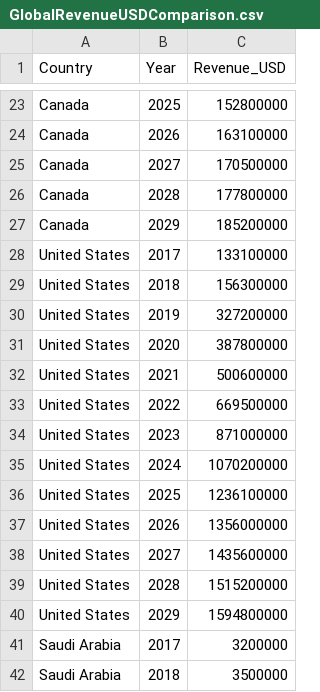
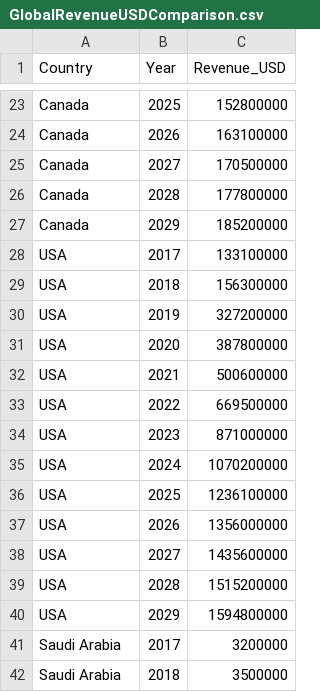
Before and after one commit to francis1009/esports-dashboard, a CSV file: public/data/GlobalRevenueUSDComparison.csv, drawn as a sheet; only a part is shown, gaps mark what is left out; the diff covers the shown part only.

Commit message:
Add revenue segment and charts

```diff
--- a/public/data/GlobalRevenueUSDComparison.csv
+++ b/public/data/GlobalRevenueUSDComparison.csv
@@ -27,15 +27,15 @@ Canada,2028,177800000
 Canada,2029,185200000
-United States,2017,133100000
-United States,2018,156300000
-United States,2019,327200000
-United States,2020,387800000
-United States,2021,500600000
-United States,2022,669500000
-United States,2023,871000000
-United States,2024,1070200000
-United States,2025,1236100000
-United States,2026,1356000000
-United States,2027,1435600000
-United States,2028,1515200000
-United States,2029,1594800000
+USA,2017,133100000
+USA,2018,156300000
+USA,2019,327200000
+USA,2020,387800000
+USA,2021,500600000
+USA,2022,669500000
+USA,2023,871000000
+USA,2024,1070200000
+USA,2025,1236100000
+USA,2026,1356000000
+USA,2027,1435600000
+USA,2028,1515200000
+USA,2029,1594800000
 Saudi Arabia,2017,3200000
```
Also changed, not shown: 39 edited cells elsewhere in this file, public/data/RevenueByMarketUSD.csv, public/data/RevenuePercentChangeByMarket.csv, 11 other files.
